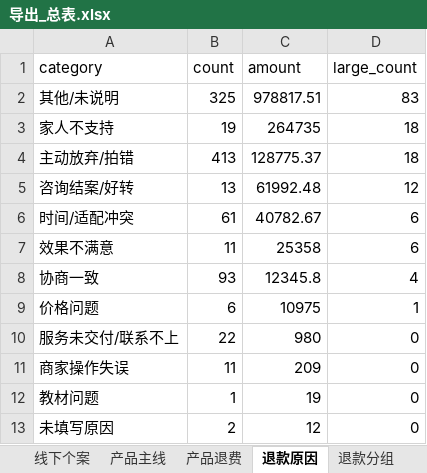
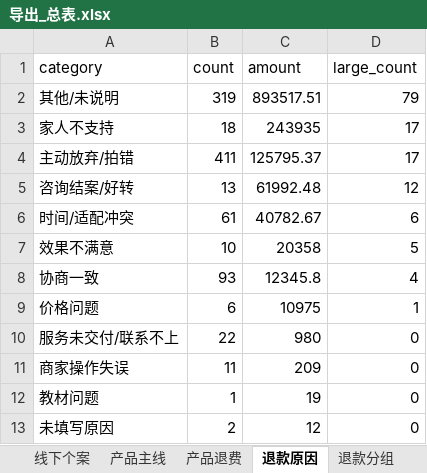
Before and after one commit to fannyqian/my-dashbord-for-guanxin, an Excel workbook: 导出_总表.xlsx, sheet 退款原因, drawn as a sheet; values as stored, in another font and other column widths than the file's, no borders; the diff names each change by its address in the sheet, - before the commit and + after, or states it on an @@ line.

```diff
--- a/导出_总表.xlsx (sheet 退款原因)
+++ b/导出_总表.xlsx (sheet 退款原因)
-B2 (count): 325
+B2 (count): 319
-C2 (amount): 978817.51
+C2 (amount): 893517.51
-D2 (large_count): 83
+D2 (large_count): 79
-B3 (count): 19
+B3 (count): 18
-C3 (amount): 264735
+C3 (amount): 243935
-D3:D4 (large_count): 18
+D3:D4 (large_count): 17
-B4 (count): 413
+B4 (count): 411
-C4 (amount): 128775.37
+C4 (amount): 125795.37
-B7 (count): 11
+B7 (count): 10
-C7 (amount): 25358
+C7 (amount): 20358
-D7 (large_count): 6
+D7 (large_count): 5
```
Also changed, not shown: sheet 退款服务类型, sheet 退款省份, 产品分析_导出.xlsx, 导出_按分组.xlsx, 5 other files.
